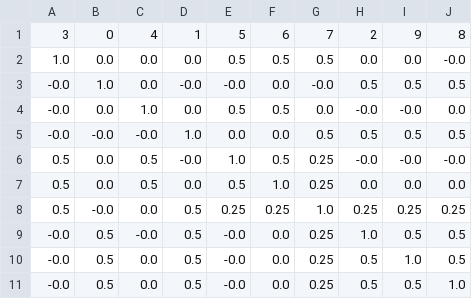
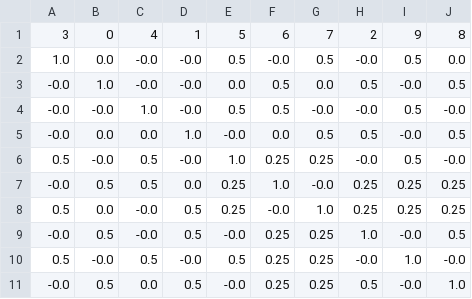
Before and after one commit to Poissonfish/LMMonBoard, a CSV file: myapp/out/jwas_ped.csv, drawn as a sheet.

```diff
--- a/myapp/out/jwas_ped.csv
+++ b/myapp/out/jwas_ped.csv
@@ -1,11 +1,11 @@
 3,0,4,1,5,6,7,2,9,8
-1.0,0.0,0.0,0.0,0.5,0.5,0.5,0.0,0.0,-0.0
--0.0,1.0,0.0,-0.0,-0.0,0.0,-0.0,0.5,0.5,0.5
--0.0,0.0,1.0,0.0,0.5,0.5,0.0,-0.0,-0.0,0.0
--0.0,-0.0,-0.0,1.0,0.0,0.0,0.5,0.5,0.5,0.5
-0.5,0.0,0.5,-0.0,1.0,0.5,0.25,-0.0,-0.0,-0.0
-0.5,0.0,0.5,0.0,0.5,1.0,0.25,0.0,0.0,0.0
-0.5,-0.0,0.0,0.5,0.25,0.25,1.0,0.25,0.25,0.25
--0.0,0.5,-0.0,0.5,-0.0,0.0,0.25,1.0,0.5,0.5
--0.0,0.5,0.0,0.5,-0.0,0.0,0.25,0.5,1.0,0.5
--0.0,0.5,0.0,0.5,-0.0,0.0,0.25,0.5,0.5,1.0
+1.0,0.0,-0.0,-0.0,0.5,-0.0,0.5,-0.0,0.5,0.0
+-0.0,1.0,-0.0,-0.0,0.0,0.5,0.0,0.5,-0.0,0.5
+-0.0,-0.0,1.0,-0.0,0.5,0.5,-0.0,-0.0,0.5,-0.0
+-0.0,0.0,0.0,1.0,-0.0,0.0,0.5,0.5,-0.0,0.5
+0.5,-0.0,0.5,-0.0,1.0,0.25,0.25,-0.0,0.5,-0.0
+-0.0,0.5,0.5,0.0,0.25,1.0,-0.0,0.25,0.25,0.25
+0.5,0.0,-0.0,0.5,0.25,-0.0,1.0,0.25,0.25,0.25
+-0.0,0.5,-0.0,0.5,-0.0,0.25,0.25,1.0,-0.0,0.5
+0.5,-0.0,0.5,-0.0,0.5,0.25,0.25,-0.0,1.0,-0.0
+-0.0,0.5,0.0,0.5,-0.0,0.25,0.25,0.5,-0.0,1.0
```
Also changed, not shown: myapp/out/jwas_LHS.csv, myapp/out/jwas_Z.csv, 12 other files.
